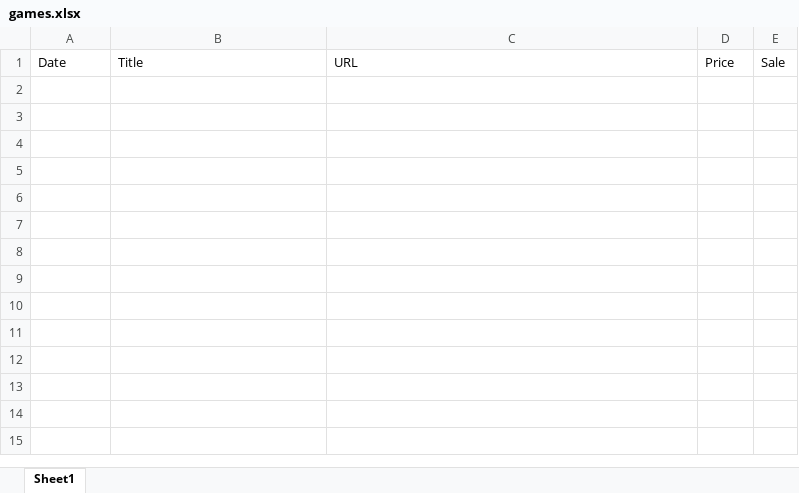
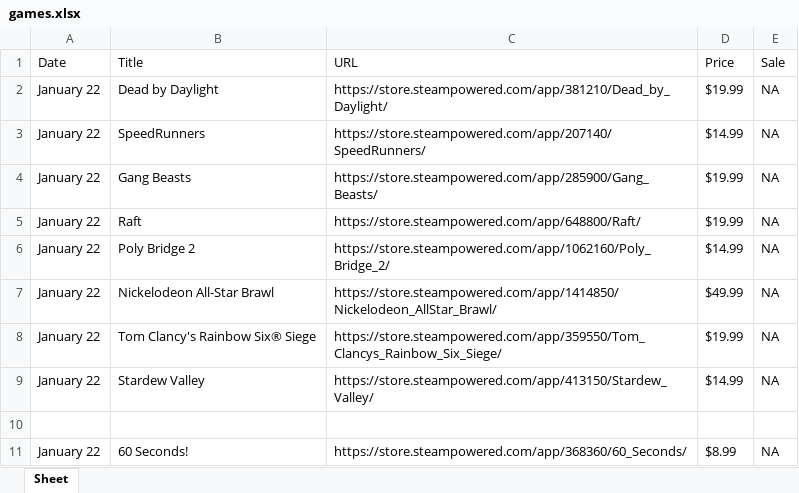
Before and after one commit to dndinh7/SteamPriceTracker, an Excel workbook: games.xlsx, sheet Sheet, drawn as a sheet; values as stored, in another font and other column widths than the file's, no borders; the diff names each change by its address in the sheet, - before the commit and + after, or states it on an @@ line.

Commit message:
Allowed for creation of new workbook if there is no game excel sheet. Also dealt with empty rows.

```diff
--- a/games.xlsx (sheet Sheet)
+++ b/games.xlsx (sheet Sheet)
-sheet tab: Sheet1
+sheet tab: Sheet
+row 2: January 22 | Dead by Daylight | https://store.steampowered.com/app/381210/Dead_by_Daylight/ | $19.99 | NA
+row 3: January 22 | SpeedRunners | https://store.steampowered.com/app/207140/SpeedRunners/ | $14.99 | NA
+row 4: January 22 | Gang Beasts | https://store.steampowered.com/app/285900/Gang_Beasts/ | $19.99 | NA
+row 5: January 22 | Raft | https://store.steampowered.com/app/648800/Raft/ | $19.99 | NA
+row 6: January 22 | Poly Bridge 2 | https://store.steampowered.com/app/1062160/Poly_Bridge_2/ | $14.99 | NA
+row 7: January 22 | Nickelodeon All-Star Brawl | https://store.steampowered.com/app/1414850/Nickelodeon_AllStar_Brawl/ | $49.99 | NA
+row 8: January 22 | Tom Clancy's Rainbow Six® Siege | https://store.steampowered.com/app/359550/Tom_Clancys_Rainbow_Six_Siege/ | $19.99 | NA
+row 9: January 22 | Stardew Valley | https://store.steampowered.com/app/413150/Stardew_Valley/ | $14.99 | NA
+row 10: (empty)
+row 11: January 22 | 60 Seconds! | https://store.steampowered.com/app/368360/60_Seconds/ | $8.99 | NA
```
Also changed, not shown: 1 other file.
